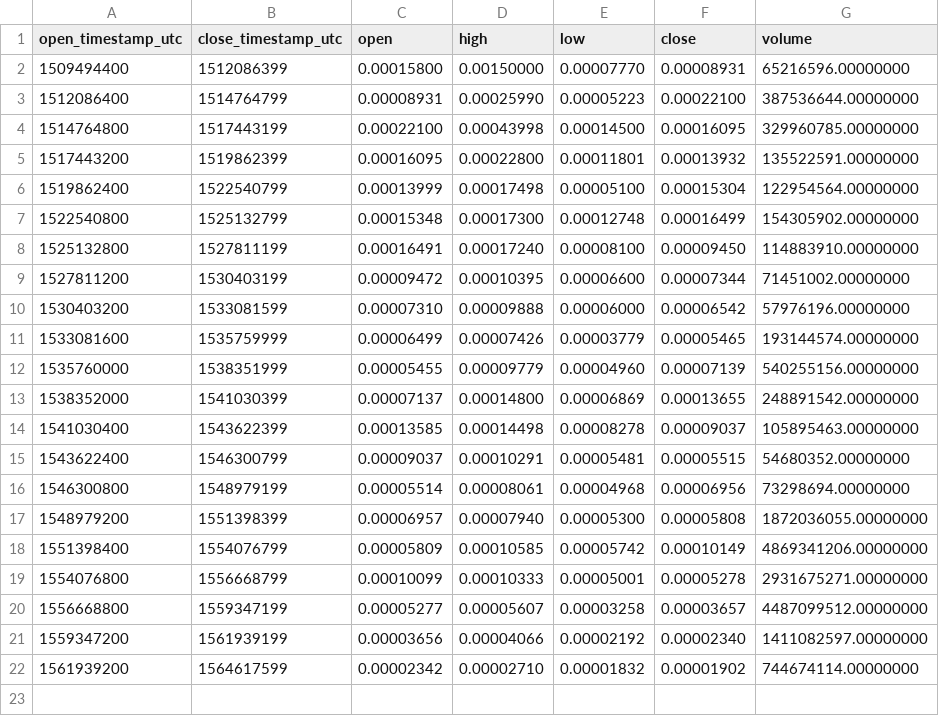
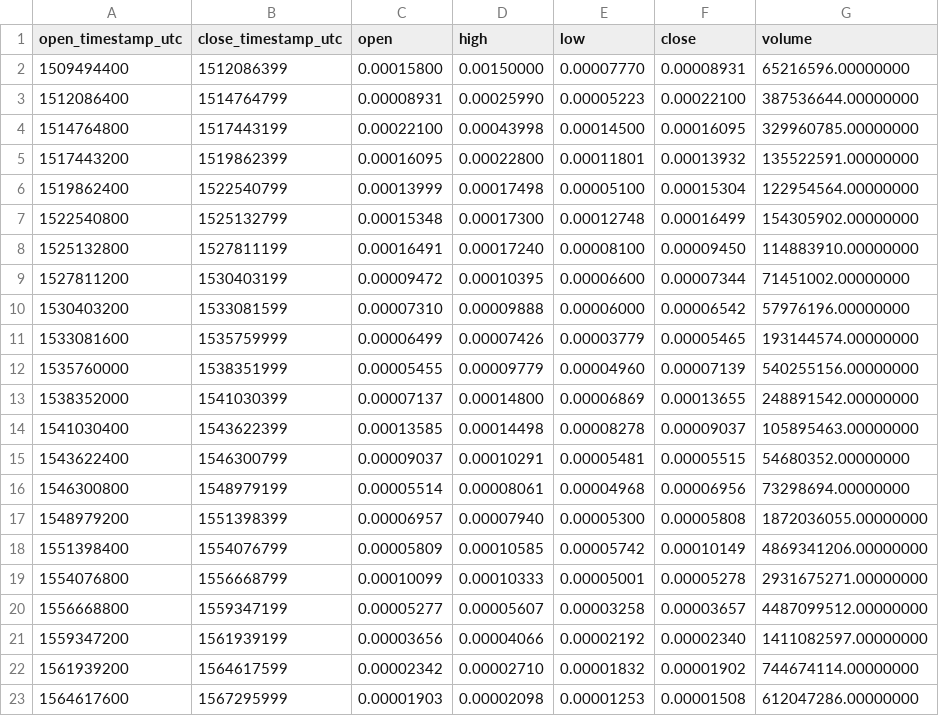
Before and after one commit to cryptobigbro/binance-FUELETH, a CSV file: binance-FUELETH-1M.csv, drawn as a sheet; the diff names each change by its address in the sheet, - before the commit and + after, or states it on an @@ line.

Commit message:
Update OHLCV data.

```diff
--- a/binance-FUELETH-1M.csv
+++ b/binance-FUELETH-1M.csv
+row 23: 1564617600 | 1567295999 | 0.00001903 | 0.00002098 | 0.00001253 | 0.00001508 | 612047286.00000000
```
Also changed, not shown: binance-FUELETH-1d.csv, 1 other file.
